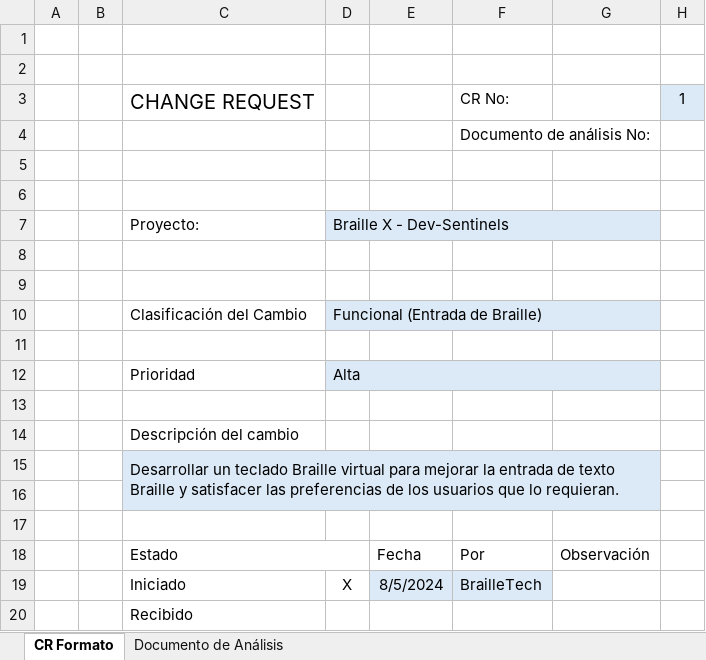
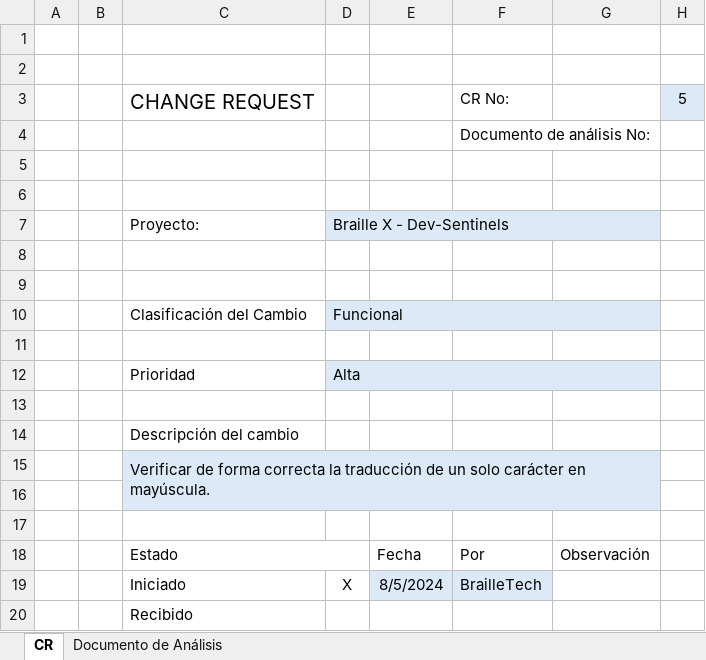
Before and after one commit to MaxCar31/BrailleTech, an Excel workbook: Resultados Evaluación/Solicitudes de Cambio/BrailleX-Dev-Sentinels - CR5.xlsx, sheet CR, drawn as a sheet; only a part is shown; values as stored, in another font and other column widths than the file's, no borders; the diff names each change by its address in the sheet, - before the commit and + after, or states it on an @@ line.

```diff
--- a/Resultados Evaluación/Solicitudes de Cambio/BrailleX-Dev-Sentinels - CR5.xlsx (sheet CR)
+++ b/Resultados Evaluación/Solicitudes de Cambio/BrailleX-Dev-Sentinels - CR5.xlsx (sheet CR)
-sheet tab: CR Formato
+sheet tab: CR
-H3: 1
+H3: 5
-D10: Funcional (Entrada de Braille)
+D10: Funcional
-C15: Desarrollar un teclado Braille virtual para mejorar la entrada de texto Braille y satisfacer las preferencias de los usuarios que lo requieran.
+C15: Verificar de forma correcta la traducción de un solo carácter en mayúscula.
```
Also changed, not shown: Resultados Evaluación/Solicitudes de Cambio/BrailleX-Dev-Sentinels - CR3.xlsx, Resultados Evaluación/Solicitudes de Cambio/BrailleX-Dev-Sentinels - CR4.xlsx, 5 other files.
